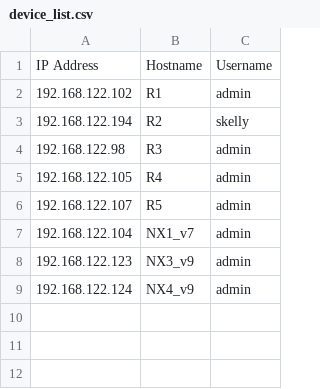
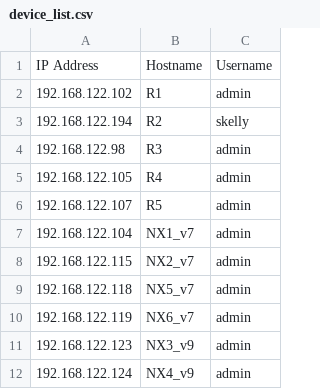
Before and after one commit to ntwklab/netmiko_backup, a CSV file: revision1/device_list.csv, drawn as a sheet; the diff names each change by its address in the sheet, - before the commit and + after, or states it on an @@ line.

Commit message:
Update device_list.csv

```diff
--- a/revision1/device_list.csv
+++ b/revision1/device_list.csv
+row 8: 192.168.122.115 | NX2_v7 | admin
+row 9: 192.168.122.118 | NX5_v7 | admin
+row 10: 192.168.122.119 | NX6_v7 | admin
```
